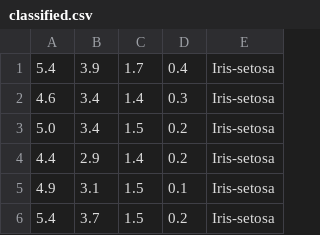
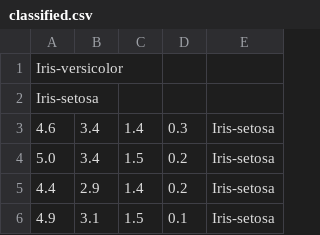
Before and after one commit to romiget/Advanced-Programming-1-ex2, a CSV file: Server Side/cmake-build-debug/classified.csv, drawn as a sheet; only a part is shown; the shorter side is filled out with more unchanged rows; removed rows and columns are numbered as before the commit, all else as after; the diff names each change by its address in the sheet, - before the commit and + after, or states it on an @@ line.

```diff
--- a/Server Side/cmake-build-debug/classified.csv
+++ b/Server Side/cmake-build-debug/classified.csv
-row 1: 5.4 | 3.9 | 1.7 | 0.4 | Iris-setosa
+row 1: Iris-versicolor
+row 2: Iris-setosa
```
Also changed, not shown: 18 other files.
